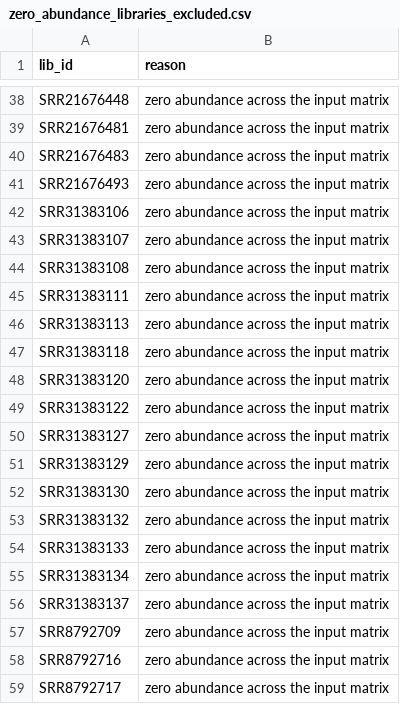
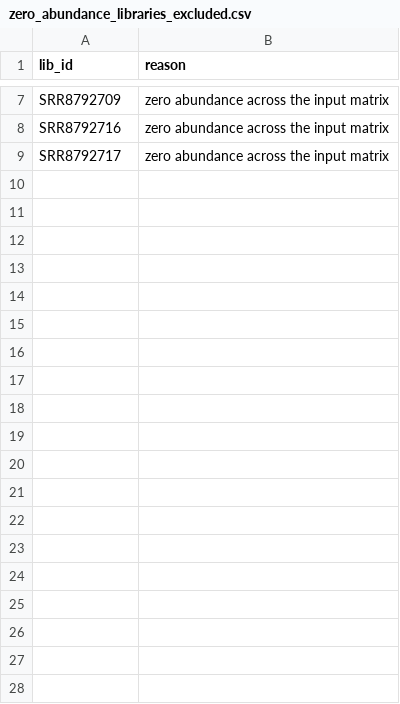
Before and after one commit to Liuhanlin22/hidden-diversity-anatomical-distribution-and-host-sharing-patterns-in-the-avian-total-infectome, a CSV file: Figure5/figure5C/zero_abundance_libraries_excluded.csv, drawn as a sheet; only a part is shown, gaps mark what is left out; the diff covers the shown part only; the diff names each change by its address in the sheet, - before the commit and + after, or states it on an @@ line.

```diff
--- a/Figure5/figure5C/zero_abundance_libraries_excluded.csv
+++ b/Figure5/figure5C/zero_abundance_libraries_excluded.csv
-row 38: SRR21676448 | zero abundance across the input matrix
-row 39: SRR21676481 | zero abundance across the input matrix
-row 40: SRR21676483 | zero abundance across the input matrix
-row 41: SRR21676493 | zero abundance across the input matrix
-row 42: SRR31383106 | zero abundance across the input matrix
-row 43: SRR31383107 | zero abundance across the input matrix
-row 44: SRR31383108 | zero abundance across the input matrix
-row 45: SRR31383111 | zero abundance across the input matrix
-row 46: SRR31383113 | zero abundance across the input matrix
-row 47: SRR31383118 | zero abundance across the input matrix
-row 48: SRR31383120 | zero abundance across the input matrix
-row 49: SRR31383122 | zero abundance across the input matrix
-row 50: SRR31383127 | zero abundance across the input matrix
-row 51: SRR31383129 | zero abundance across the input matrix
-row 52: SRR31383130 | zero abundance across the input matrix
-row 53: SRR31383132 | zero abundance across the input matrix
-row 54: SRR31383133 | zero abundance across the input matrix
-row 55: SRR31383134 | zero abundance across the input matrix
-row 56: SRR31383137 | zero abundance across the input matrix
```
Also changed, not shown: 31 removed rows elsewhere in this file, Figure5/figure5C/tsne_coordinates.csv, Figure5/figure5C/tsne_metadata_used.csv, 8 other files.
